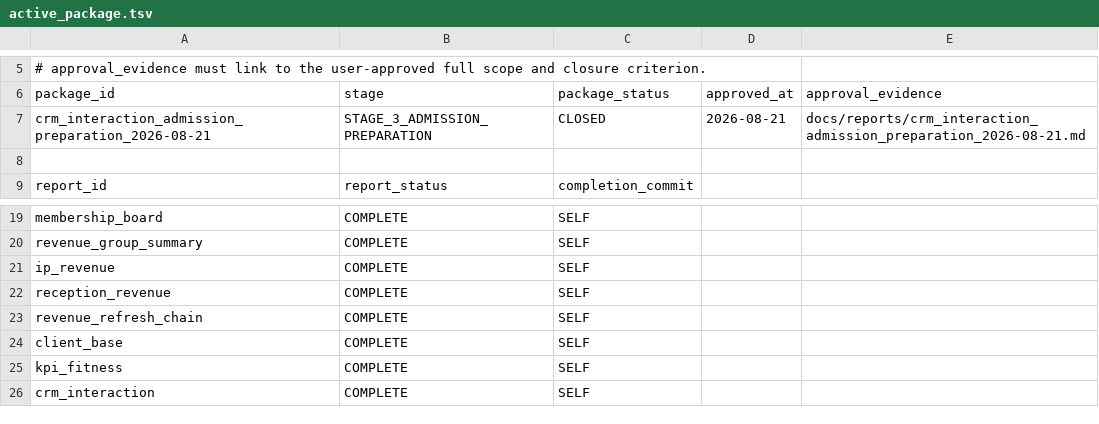
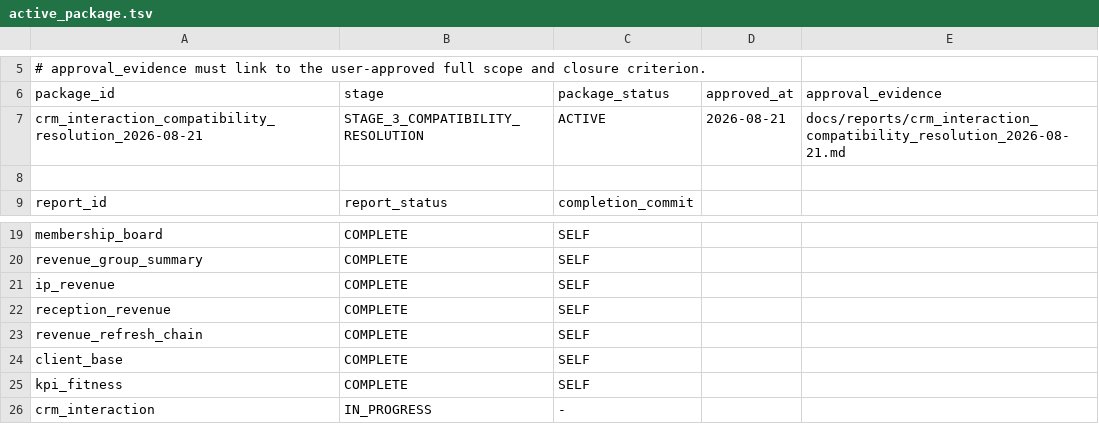
Before and after one commit to ilvkalinin/1c_to_powerBi, a TSV file: .agents/active_package.tsv, drawn as a sheet; only a part is shown, gaps mark what is left out.

```diff
--- a/.agents/active_package.tsv
+++ b/.agents/active_package.tsv
@@ -6,3 +6,3 @@
 package_id	stage	package_status	approved_at	approval_evidence
-crm_interaction_admission_preparation_2026-08-21	STAGE_3_ADMISSION_PREPARATION	CLOSED	2026-08-21	docs/reports/crm_interaction_admission_preparation_2026-08-21.md
+crm_interaction_compatibility_resolution_2026-08-21	STAGE_3_COMPATIBILITY_RESOLUTION	ACTIVE	2026-08-21	docs/reports/crm_interaction_compatibility_resolution_2026-08-21.md
 
@@ -25,2 +25,2 @@ client_base	COMPLETE	SELF
 kpi_fitness	COMPLETE	SELF
-crm_interaction	COMPLETE	SELF
+crm_interaction	IN_PROGRESS	-
```
Also changed, not shown: .agents/project_stage_gate.tsv, .agents/report_checkpoint_ledger.tsv, 1 other file.
